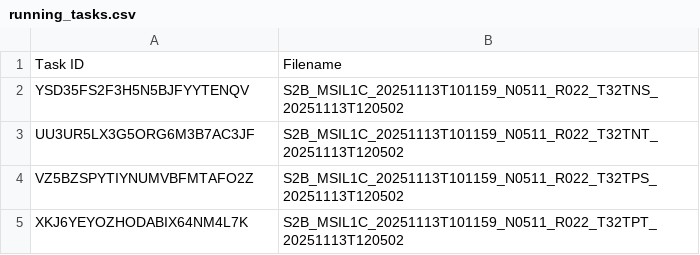
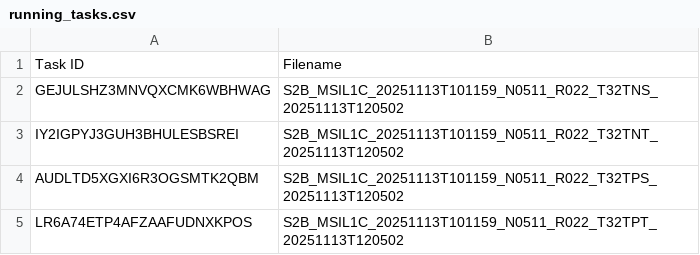
Before and after one commit to swisstopo/topo-satromo-v2, a CSV file: processing/running_tasks.csv, drawn as a sheet.

Commit message:
Processing files done

```diff
--- a/processing/running_tasks.csv
+++ b/processing/running_tasks.csv
@@ -1,5 +1,5 @@
 Task ID,Filename
-YSD35FS2F3H5N5BJFYYTENQV,S2B_MSIL1C_20251113T101159_N0511_R022_T32TNS_20251113T120502
-UU3UR5LX3G5ORG6M3B7AC3JF,S2B_MSIL1C_20251113T101159_N0511_R022_T32TNT_20251113T120502
-VZ5BZSPYTIYNUMVBFMTAFO2Z,S2B_MSIL1C_20251113T101159_N0511_R022_T32TPS_20251113T120502
-XKJ6YEYOZHODABIX64NM4L7K,S2B_MSIL1C_20251113T101159_N0511_R022_T32TPT_20251113T120502
+GEJULSHZ3MNVQXCMK6WBHWAG,S2B_MSIL1C_20251113T101159_N0511_R022_T32TNS_20251113T120502
+IY2IGPYJ3GUH3BHULESBSREI,S2B_MSIL1C_20251113T101159_N0511_R022_T32TNT_20251113T120502
+AUDLTD5XGXI6R3OGSMTK2QBM,S2B_MSIL1C_20251113T101159_N0511_R022_T32TPS_20251113T120502
+LR6A74ETP4AFZAAFUDNXKPOS,S2B_MSIL1C_20251113T101159_N0511_R022_T32TPT_20251113T120502
```
Also changed, not shown: 4 other files.
